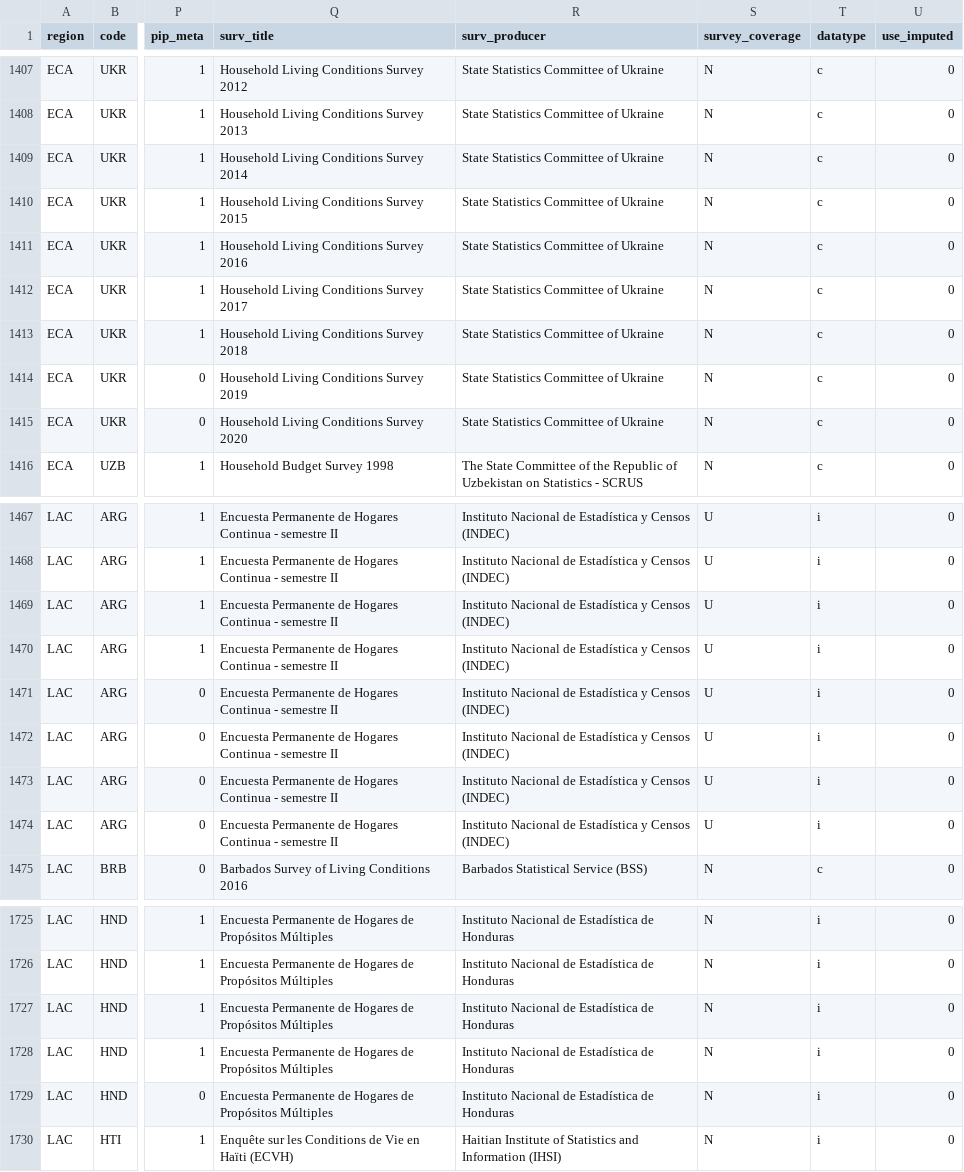
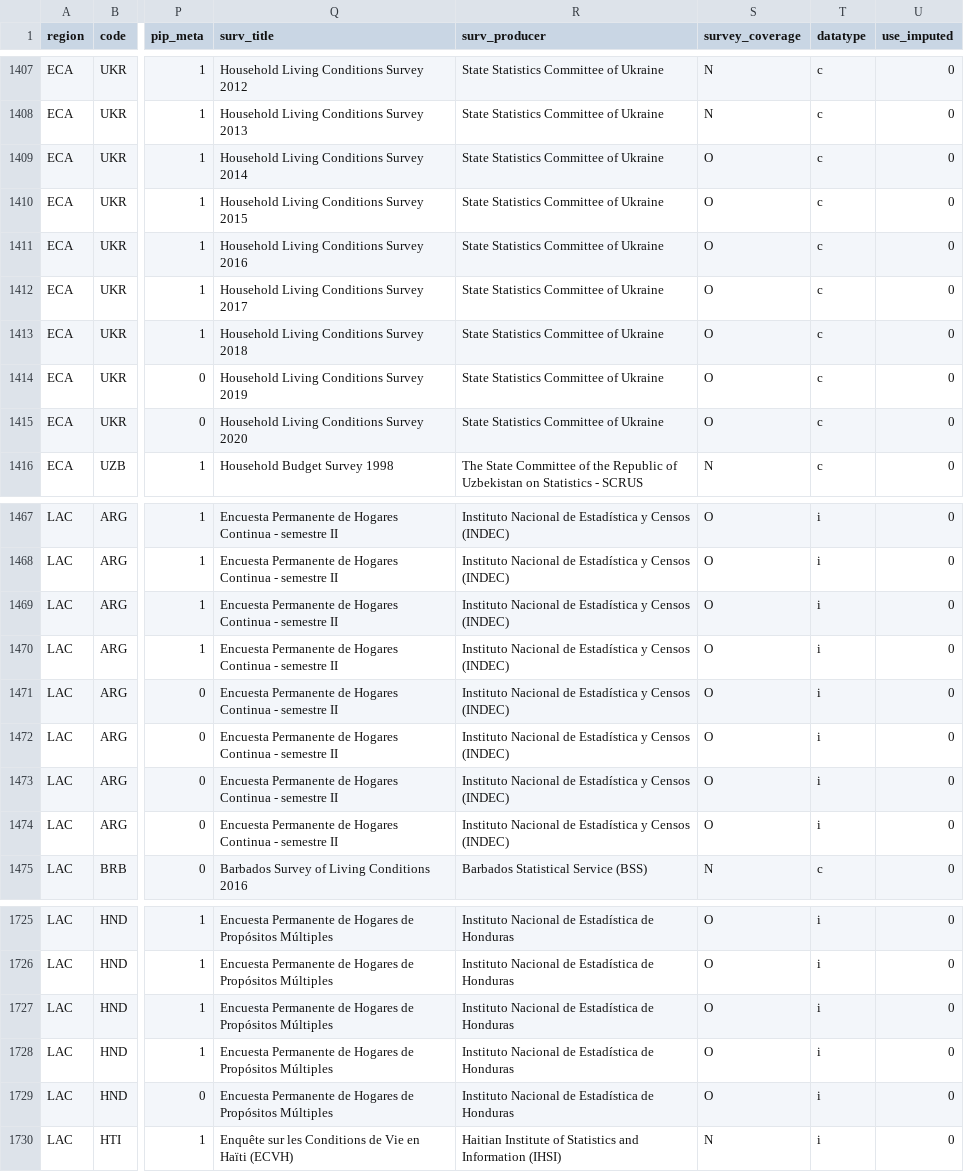
Before and after one commit to PIP-Technical-Team/aux_pfw, a CSV file: pfw.csv, drawn as a sheet; only a part is shown, gaps mark what is left out; the diff covers the shown part only; the diff names each change by its address in the sheet, - before the commit and + after, or states it on an @@ line.

Commit message:
SM25_4
Update "partial" spatial survey coverage.

```diff
--- a/pfw.csv
+++ b/pfw.csv
-S1409:S1415 (survey_coverage): N
+S1409:S1415 (survey_coverage): O
-S1467:S1474 (survey_coverage): U
+S1467:S1474 (survey_coverage): O
-S1725:S1729 (survey_coverage): N
+S1725:S1729 (survey_coverage): O
```
Also changed, not shown: 57 edited cells elsewhere in this file, 2 other files.
